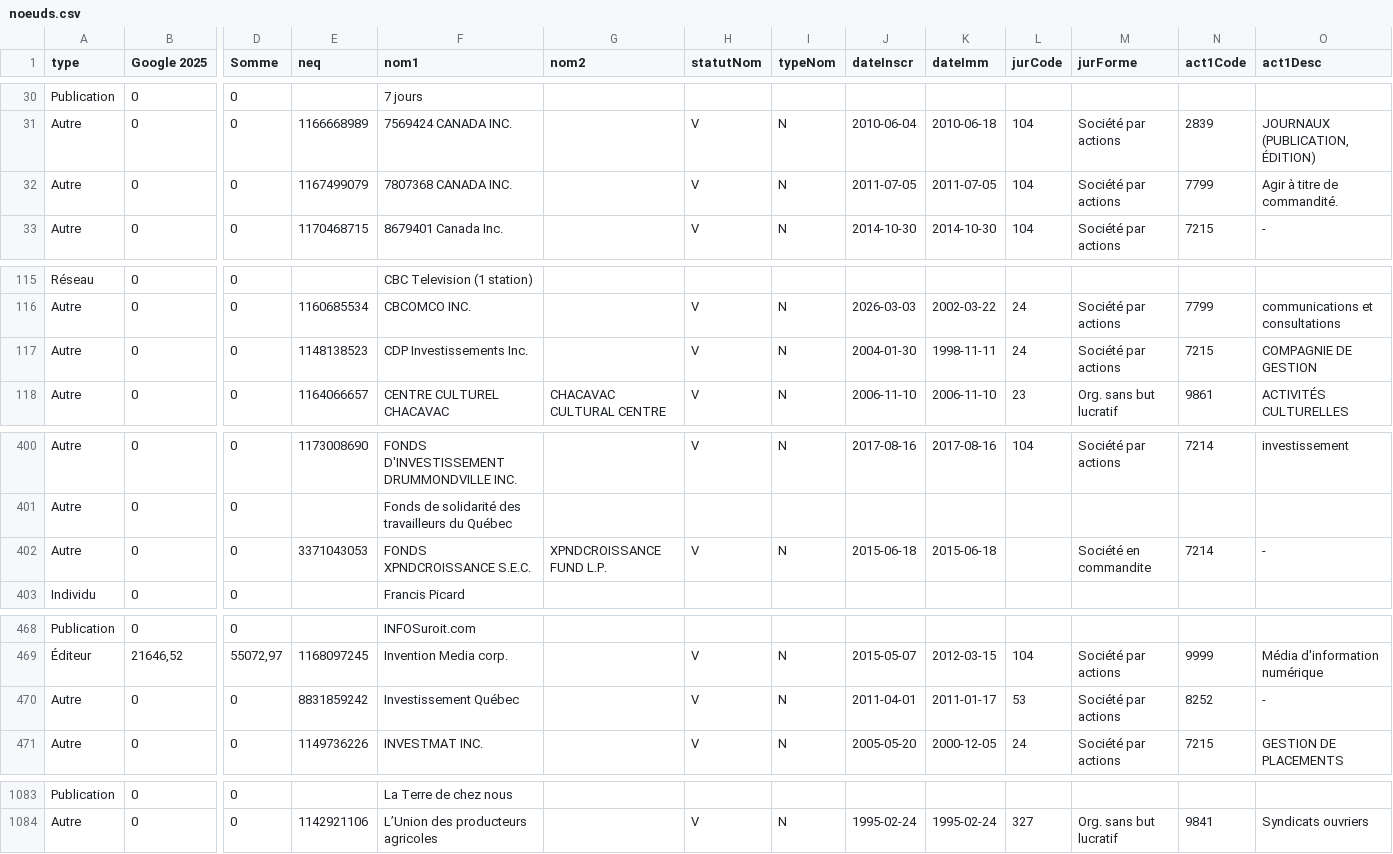
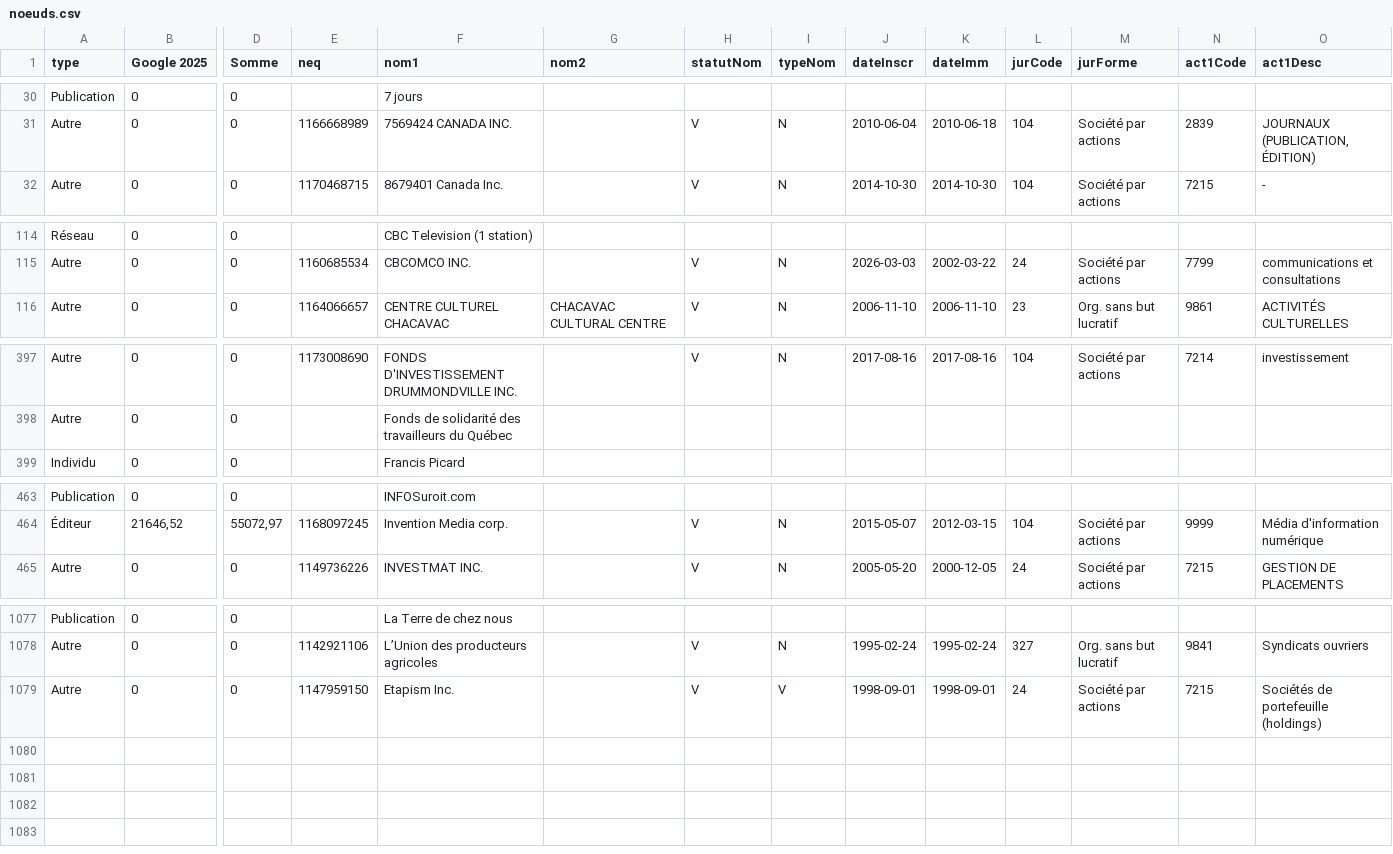
Before and after one commit to jhroy/propriete-medias-quebec, a CSV file: noeuds.csv, drawn as a sheet; only a part is shown, gaps mark what is left out; removed rows and columns are numbered as before the commit, all else as after; rows hold the shown columns only; the diff covers the shown part only; the diff names each change by its address in the sheet, - before the commit and + after, or states it on an @@ line.

```diff
--- a/noeuds.csv
+++ b/noeuds.csv
-row 32: Autre | 0 | 0 | 1167499079 | 7807368 CANADA INC. |  | V | N | 2011-07-05 | 2011-07-05 | 104 | Société par actions | 7799 | Agir à titre de commandité.
-row 117: Autre | 0 | 0 | 1148138523 | CDP Investissements Inc. |  | V | N | 2004-01-30 | 1998-11-11 | 24 | Société par actions | 7215 | COMPAGNIE DE GESTION
-row 402: Autre | 0 | 0 | 3371043053 | FONDS XPNDCROISSANCE S.E.C. | XPNDCROISSANCE FUND L.P. | V | N | 2015-06-18 | 2015-06-18 |  | Société en commandite | 7214 | -
-row 470: Autre | 0 | 0 | 8831859242 | Investissement Québec |  | V | N | 2011-04-01 | 2011-01-17 | 53 | Société par actions | 8252 | -
+row 1079: Autre | 0 | 0 | 1147959150 | Etapism Inc. |  | V | V | 1998-09-01 | 1998-09-01 | 24 | Société par actions | 7215 | Sociétés de portefeuille (holdings)
```
Also changed, not shown: 2 removed rows elsewhere in this file, liens.csv, 3 other files.
